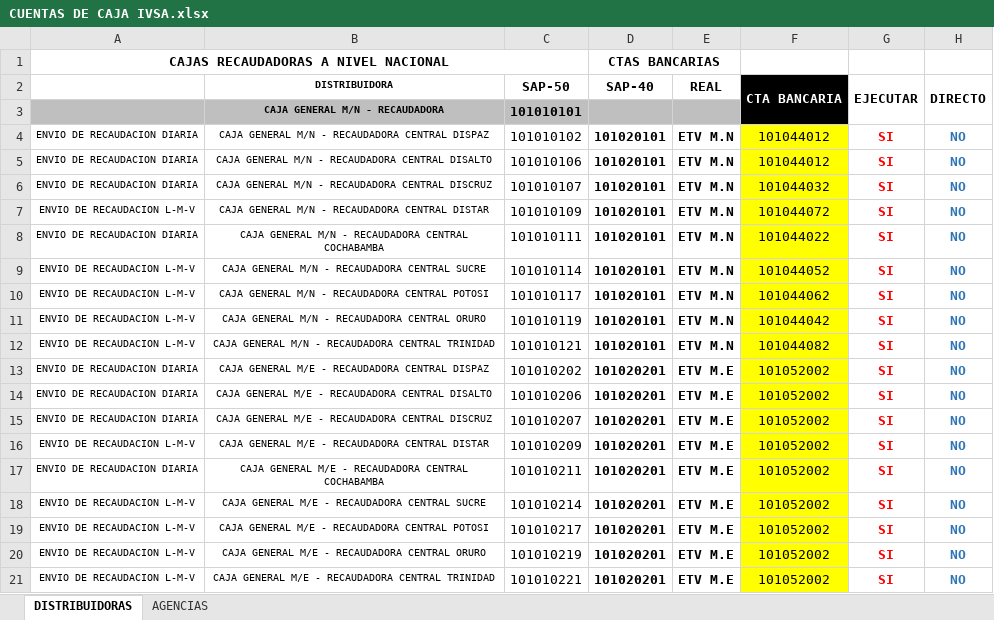
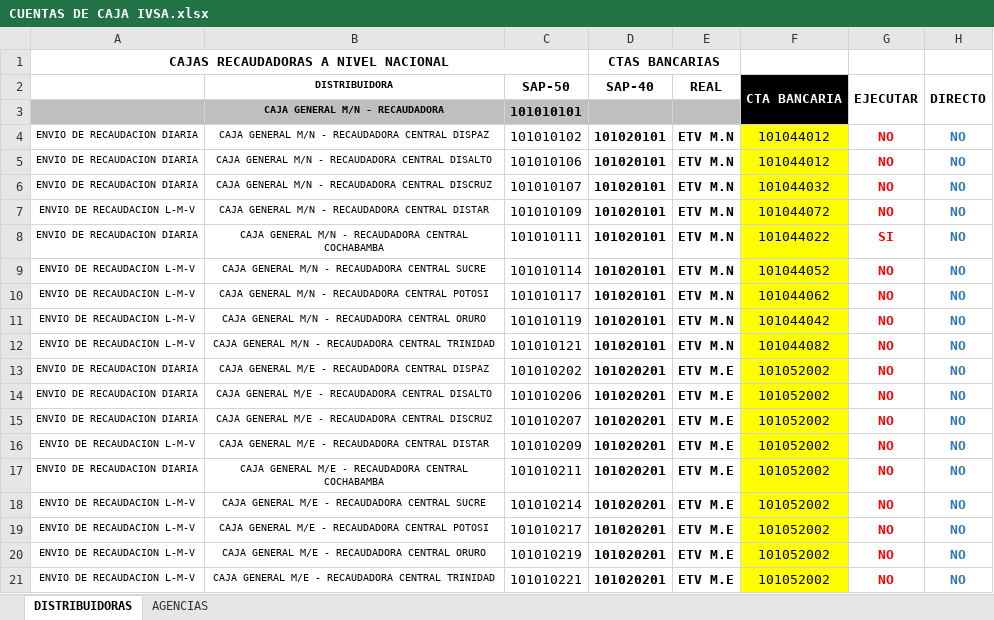
Before and after one commit to cristhiaml95/Traslado-de-tesoreria-B5, an Excel workbook: Cuentas recaudadoras/CUENTAS DE CAJA IVSA.xlsx, sheet DISTRIBUIDORAS, drawn as a sheet; values as stored, in another font and other column widths than the file's, no borders; the diff names each change by its address in the sheet, - before the commit and + after, or states it on an @@ line.

```diff
--- a/Cuentas recaudadoras/CUENTAS DE CAJA IVSA.xlsx (sheet DISTRIBUIDORAS)
+++ b/Cuentas recaudadoras/CUENTAS DE CAJA IVSA.xlsx (sheet DISTRIBUIDORAS)
-G4:G7 (EJECUTAR): SI
+G4:G7 (EJECUTAR): NO
-G9:G21 (EJECUTAR): SI
+G9:G21 (EJECUTAR): NO
```
Also changed, not shown: sheet AGENCIAS, CUENTAS DE CAJA IVSA.xlsx, 5 other files.
